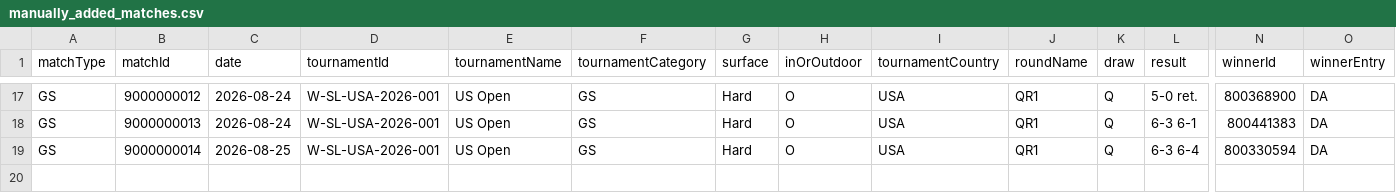
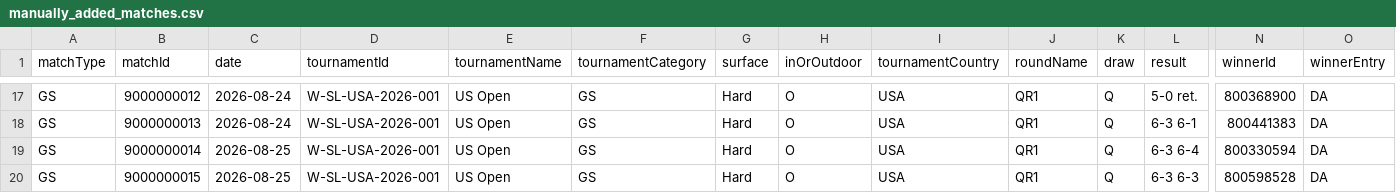
Before and after one commit to tomistgg/tenis-fem-arg, a CSV file: data/manually_added_matches.csv, drawn as a sheet; only a part is shown, gaps mark what is left out; rows hold the shown columns only; the diff names each change by its address in the sheet, - before the commit and + after, or states it on an @@ line.

Commit message:
push lourdes uso

```diff
--- a/data/manually_added_matches.csv
+++ b/data/manually_added_matches.csv
+row 20: GS | 9000000015 | 2026-08-25 | W-SL-USA-2026-001 | US Open | GS | Hard | O | USA | QR1 | Q | 6-3 6-3 | 800598528 | DA
```
